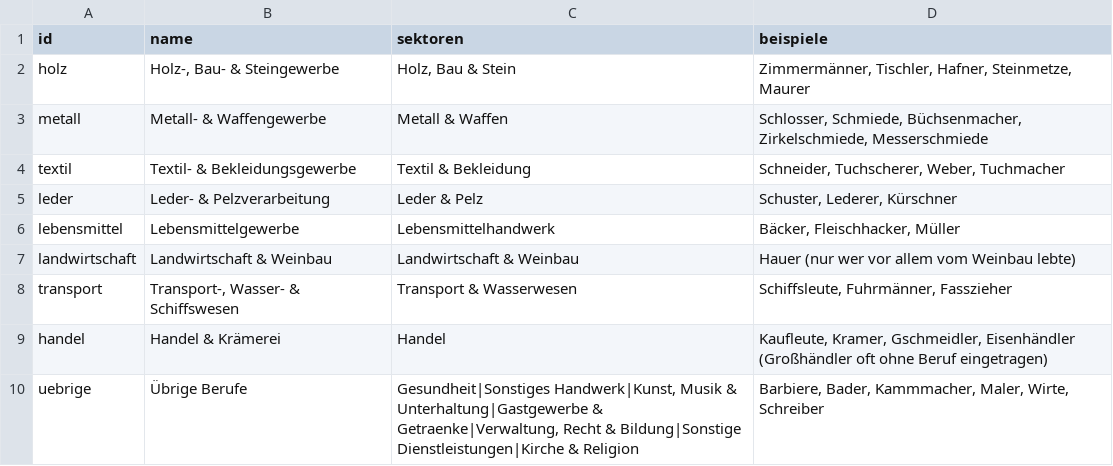
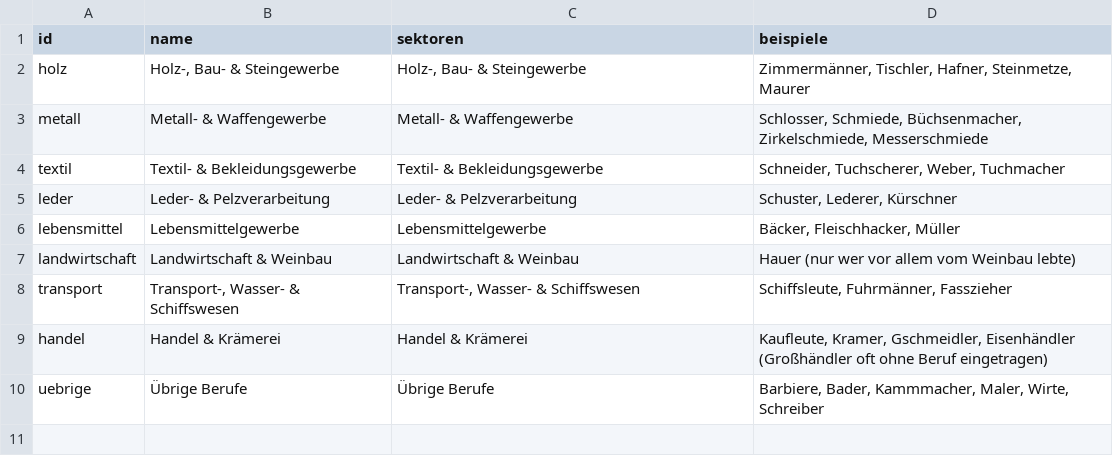
Before and after one commit to alexcapellmann-alt/Interface-Krems, a CSV file: data/buergerinnen_sektoren.csv, drawn as a sheet.

```diff
--- a/data/buergerinnen_sektoren.csv
+++ b/data/buergerinnen_sektoren.csv
@@ -1,10 +1,10 @@
 id;name;sektoren;beispiele
-holz;Holz-, Bau- & Steingewerbe;Holz, Bau & Stein;Zimmermänner, Tischler, Hafner, Steinmetze, Maurer
-metall;Metall- & Waffengewerbe;Metall & Waffen;Schlosser, Schmiede, Büchsenmacher, Zirkelschmiede, Messerschmiede
-textil;Textil- & Bekleidungsgewerbe;Textil & Bekleidung;Schneider, Tuchscherer, Weber, Tuchmacher
-leder;Leder- & Pelzverarbeitung;Leder & Pelz;Schuster, Lederer, Kürschner
-lebensmittel;Lebensmittelgewerbe;Lebensmittelhandwerk;Bäcker, Fleischhacker, Müller
+holz;Holz-, Bau- & Steingewerbe;Holz-, Bau- & Steingewerbe;Zimmermänner, Tischler, Hafner, Steinmetze, Maurer
+metall;Metall- & Waffengewerbe;Metall- & Waffengewerbe;Schlosser, Schmiede, Büchsenmacher, Zirkelschmiede, Messerschmiede
+textil;Textil- & Bekleidungsgewerbe;Textil- & Bekleidungsgewerbe;Schneider, Tuchscherer, Weber, Tuchmacher
+leder;Leder- & Pelzverarbeitung;Leder- & Pelzverarbeitung;Schuster, Lederer, Kürschner
+lebensmittel;Lebensmittelgewerbe;Lebensmittelgewerbe;Bäcker, Fleischhacker, Müller
 landwirtschaft;Landwirtschaft & Weinbau;Landwirtschaft & Weinbau;Hauer (nur wer vor allem vom Weinbau lebte)
-transport;Transport-, Wasser- & Schiffswesen;Transport & Wasserwesen;Schiffsleute, Fuhrmänner, Fasszieher
-handel;Handel & Krämerei;Handel;Kaufleute, Kramer, Gschmeidler, Eisenhändler (Großhändler oft ohne Beruf eingetragen)
-uebrige;Übrige Berufe;Gesundheit|Sonstiges Handwerk|Kunst, Musik & Unterhaltung|Gastgewerbe & Getraenke|Verwaltung, Recht & Bildung|Sonstige Dienstleistungen|Kirche & Religion;Barbiere, Bader, Kammmacher, Maler, Wirte, Schreiber
+transport;Transport-, Wasser- & Schiffswesen;Transport-, Wasser- & Schiffswesen;Schiffsleute, Fuhrmänner, Fasszieher
+handel;Handel & Krämerei;Handel & Krämerei;Kaufleute, Kramer, Gschmeidler, Eisenhändler (Großhändler oft ohne Beruf eingetragen)
+uebrige;Übrige Berufe;Übrige Berufe;Barbiere, Bader, Kammmacher, Maler, Wirte, Schreiber
```
Also changed, not shown: 2 other files.
